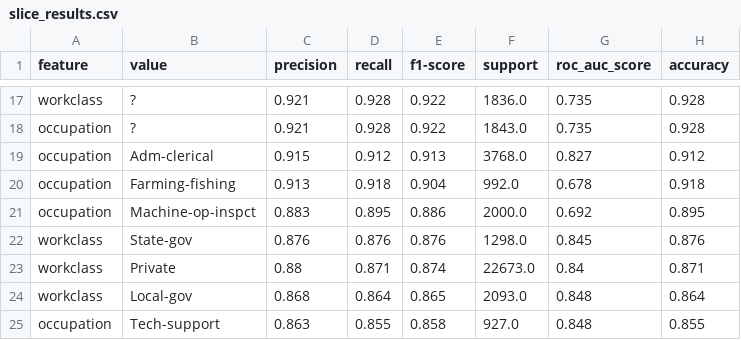
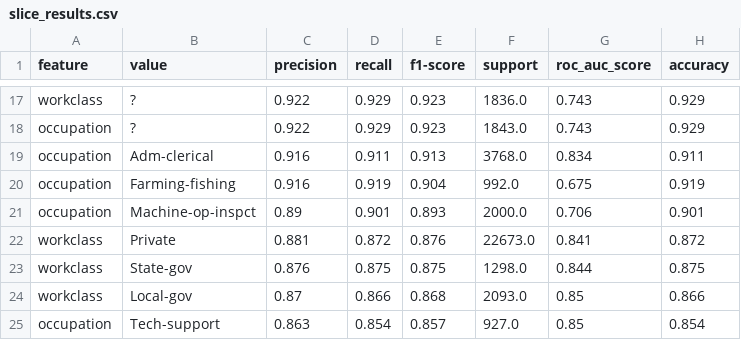
Before and after one commit to LindsayMoir/FastAPI_Heroku_CICD, a CSV file: starter/ml/slice_results.csv, drawn as a sheet; only a part is shown, gaps mark what is left out; removed rows and columns are numbered as before the commit, all else as after; the diff covers the shown part only; the diff names each change by its address in the sheet, - before the commit and + after, or states it on an @@ line.

```diff
--- a/starter/ml/slice_results.csv
+++ b/starter/ml/slice_results.csv
-C17:C18 (precision): 0.921
+C17:C18 (precision): 0.922
-D17:D18 (recall): 0.928
+D17:D18 (recall): 0.929
-E17:E18 (f1-score): 0.922
+E17:E18 (f1-score): 0.923
-G17:G18 (roc_auc_score): 0.735
+G17:G18 (roc_auc_score): 0.743
-H17:H18 (accuracy): 0.928
+H17:H18 (accuracy): 0.929
-C19 (precision): 0.915
+C19 (precision): 0.916
-D19 (recall): 0.912
+D19 (recall): 0.911
-G19 (roc_auc_score): 0.827
+G19 (roc_auc_score): 0.834
-H19 (accuracy): 0.912
+H19 (accuracy): 0.911
-C20 (precision): 0.913
+C20 (precision): 0.916
-D20 (recall): 0.918
+D20 (recall): 0.919
-G20 (roc_auc_score): 0.678
+G20 (roc_auc_score): 0.675
-H20 (accuracy): 0.918
+H20 (accuracy): 0.919
-C21 (precision): 0.883
+C21 (precision): 0.89
-D21 (recall): 0.895
+D21 (recall): 0.901
-E21 (f1-score): 0.886
+E21 (f1-score): 0.893
-G21 (roc_auc_score): 0.692
+G21 (roc_auc_score): 0.706
-H21 (accuracy): 0.895
+H21 (accuracy): 0.901
+row 22: workclass | Private | 0.881 | 0.872 | 0.876 | 22673.0 | 0.841 | 0.872
-D23 (recall): 0.876
+D23 (recall): 0.875
-E23 (f1-score): 0.876
+E23 (f1-score): 0.875
-G23 (roc_auc_score): 0.845
+G23 (roc_auc_score): 0.844
-H23 (accuracy): 0.876
+H23 (accuracy): 0.875
-row 23: workclass | Private | 0.88 | 0.871 | 0.874 | 22673.0 | 0.84 | 0.871
-C24 (precision): 0.868
+C24 (precision): 0.87
-D24 (recall): 0.864
+D24 (recall): 0.866
-E24 (f1-score): 0.865
+E24 (f1-score): 0.868
-G24:G25 (roc_auc_score): 0.848
+G24:G25 (roc_auc_score): 0.85
-H24 (accuracy): 0.864
+H24 (accuracy): 0.866
-D25 (recall): 0.855
+D25 (recall): 0.854
-E25 (f1-score): 0.858
+E25 (f1-score): 0.857
-H25 (accuracy): 0.855
+H25 (accuracy): 0.854
```
Also changed, not shown: 3 added rows, 3 removed rows and 66 edited cells elsewhere in this file, 9 other files.
